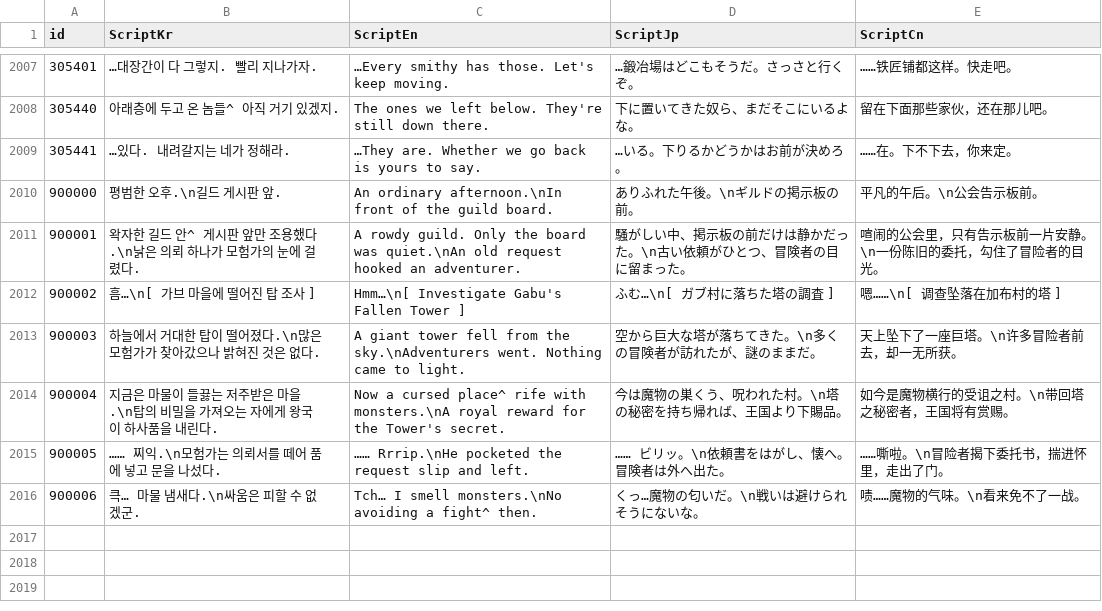
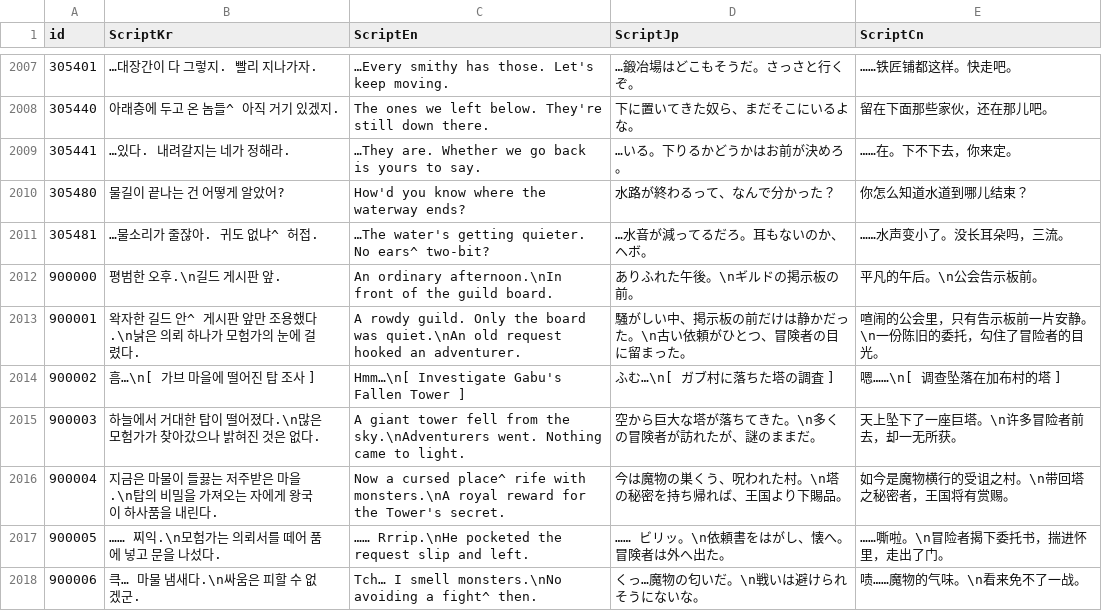
Before and after one commit to IO-DOG/TheSword, a CSV file: Assets/@Resources/Data/Excel/ScriptData.csv, drawn as a sheet; only a part is shown, gaps mark what is left out; the diff names each change by its address in the sheet, - before the commit and + after, or states it on an @@ line.

```diff
--- a/Assets/@Resources/Data/Excel/ScriptData.csv
+++ b/Assets/@Resources/Data/Excel/ScriptData.csv
+row 2010: 305480 | 물길이 끝나는 건 어떻게 알았어? | How'd you know where the waterway ends? | 水路が終わるって、なんで分かった？ | 你怎么知道水道到哪儿结束？
+row 2011: 305481 | …물소리가 줄잖아. 귀도 없냐^ 허접. | …The water's getting quieter. No ears^ two-bit? | …水音が減ってるだろ。耳もないのか、ヘボ。 | ……水声变小了。没长耳朵吗，三流。
```
Also changed, not shown: Assets/@Resources/Data/Excel/StageInfoData.csv, 15 other files.
